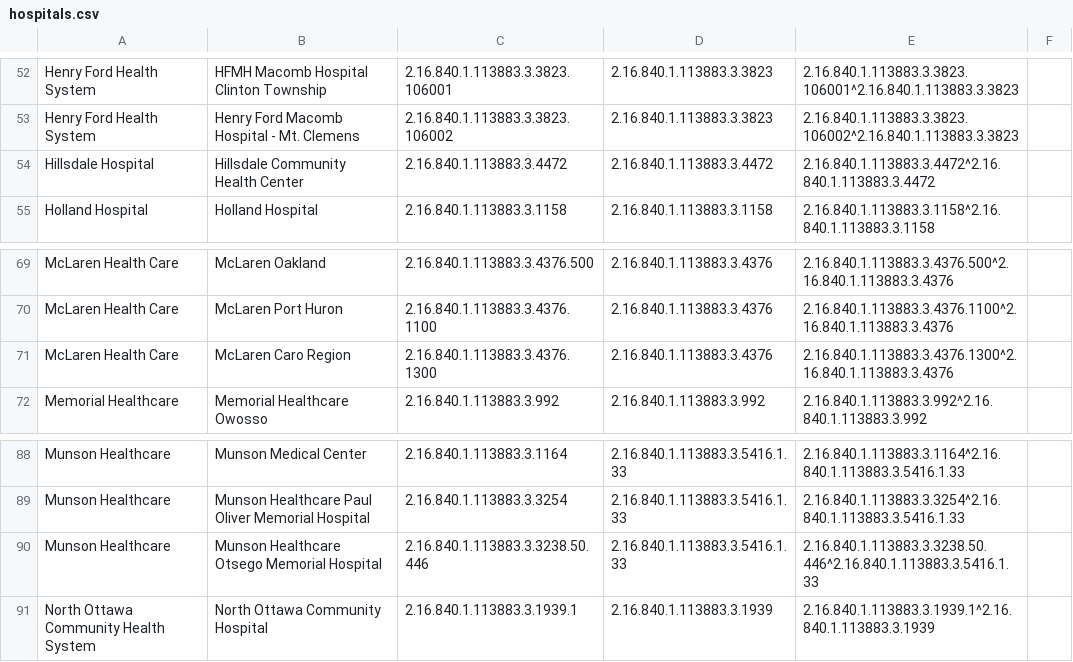
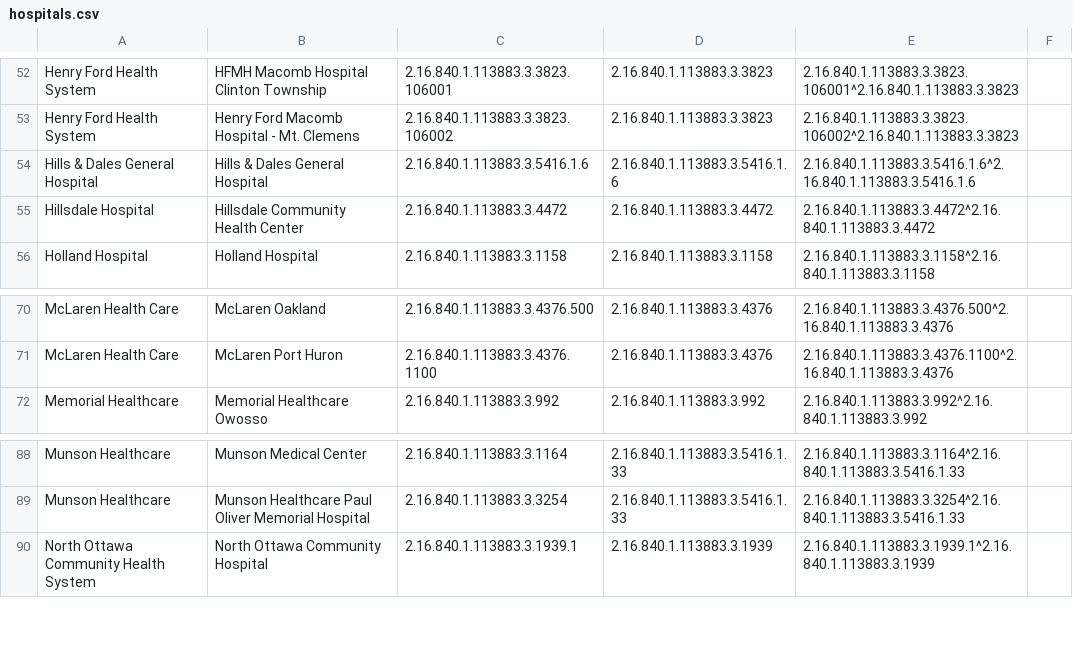
Before and after one commit to informationsoftworks/mihin, a CSV file: oids/hospitals.csv, drawn as a sheet; only a part is shown, gaps mark what is left out; removed rows and columns are numbered as before the commit, all else as after; the diff names each change by its address in the sheet, - before the commit and + after, or states it on an @@ line.

Commit message:
MiHIN Sending Facility Crosswalk v132 03-14-2019.xlsx

```diff
--- a/oids/hospitals.csv
+++ b/oids/hospitals.csv
+row 54: Hills & Dales General Hospital | Hills & Dales General Hospital | 2.16.840.1.113883.3.5416.1.6 | 2.16.840.1.113883.3.5416.1.6 | 2.16.840.1.113883.3.5416.1.6^2.16.840.1.113883.3.5416.1.6
-row 71: McLaren Health Care | McLaren Caro Region | 2.16.840.1.113883.3.4376.1300 | 2.16.840.1.113883.3.4376 | 2.16.840.1.113883.3.4376.1300^2.16.840.1.113883.3.4376
-row 90: Munson Healthcare | Munson Healthcare Otsego Memorial Hospital | 2.16.840.1.113883.3.3238.50.446 | 2.16.840.1.113883.3.5416.1.33 | 2.16.840.1.113883.3.3238.50.446^2.16.840.1.113883.3.5416.1.33
```
